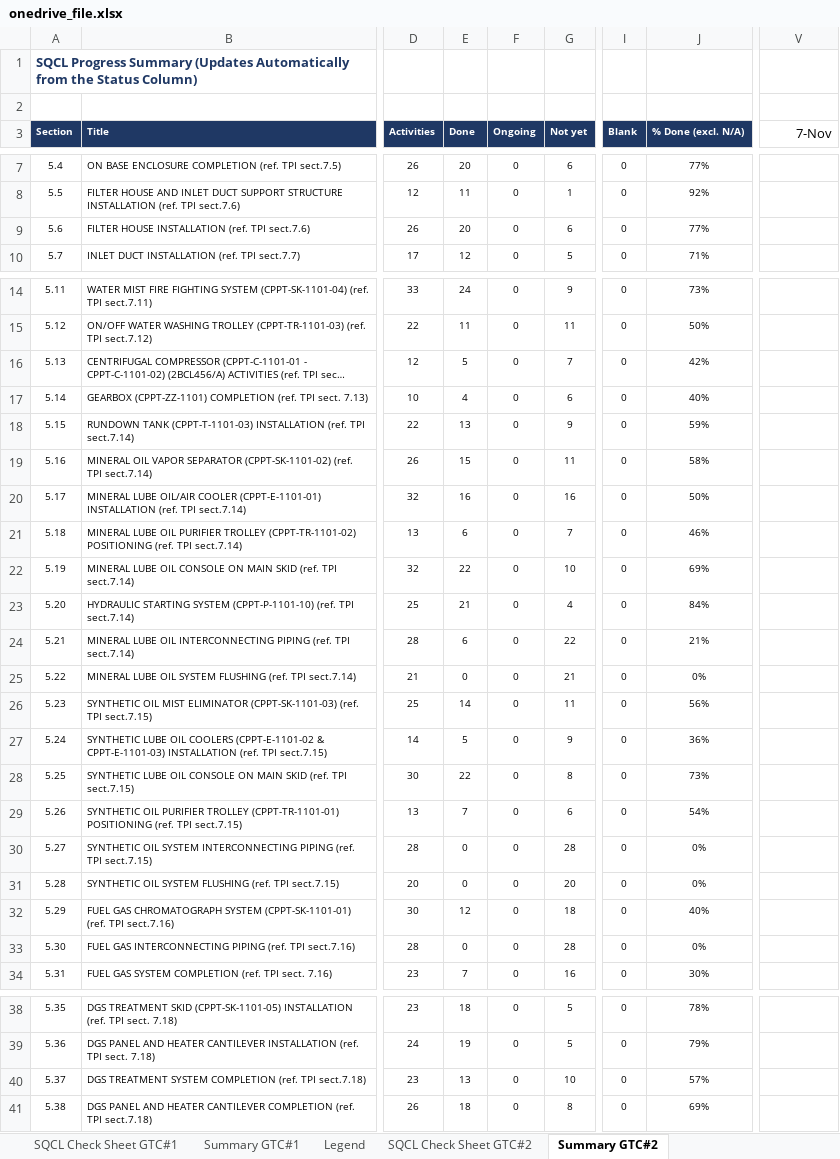
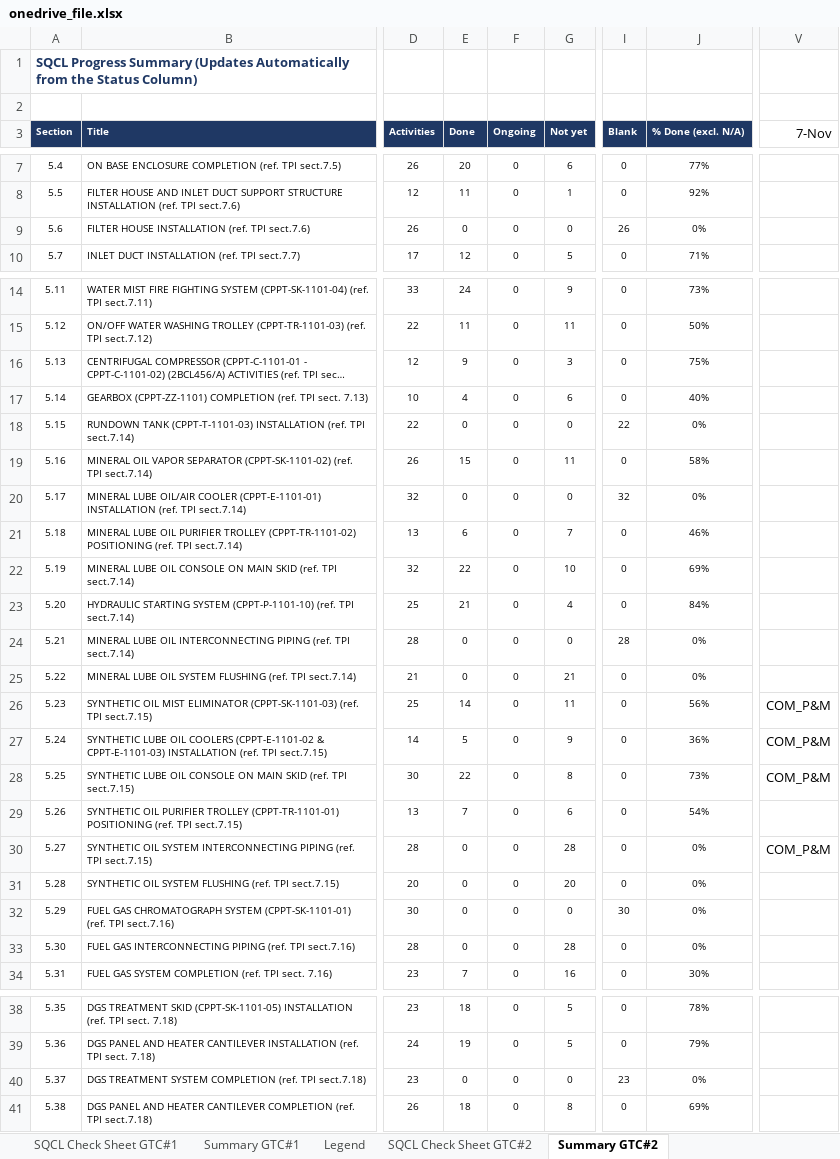
Before and after one commit to vubadien1983-droid/sqcl-dashboard, an Excel workbook: onedrive_file.xlsx, sheet Summary GTC#2, drawn as a sheet; only a part is shown, gaps mark what is left out; long unchanged cells end in …; values as stored, in another font and other column widths than the file's, no borders; the diff covers the shown part only; the diff names each change by its address in the sheet, - before the commit and + after, or states it on an @@ line.

```diff
--- a/onedrive_file.xlsx (sheet Summary GTC#2)
+++ b/onedrive_file.xlsx (sheet Summary GTC#2)
-E9 (Done): 20
+E9 (Done): 0
-G9 (Not yet): 6
+G9 (Not yet): 0
-I9 (Blank): 0
+I9 (Blank): 26
-J9 (% Done (excl. N/A)): 77%
+J9 (% Done (excl. N/A)): 0%
-E16 (Done): 5
+E16 (Done): 9
-G16 (Not yet): 7
+G16 (Not yet): 3
-J16 (% Done (excl. N/A)): 42%
+J16 (% Done (excl. N/A)): 75%
-E18 (Done): 13
+E18 (Done): 0
-G18 (Not yet): 9
+G18 (Not yet): 0
-I18 (Blank): 0
+I18 (Blank): 22
-J18 (% Done (excl. N/A)): 59%
+J18 (% Done (excl. N/A)): 0%
-E20 (Done): 16
+E20 (Done): 0
-G20 (Not yet): 16
+G20 (Not yet): 0
-I20 (Blank): 0
+I20 (Blank): 32
-J20 (% Done (excl. N/A)): 50%
+J20 (% Done (excl. N/A)): 0%
-E24 (Done): 6
+E24 (Done): 0
-G24 (Not yet): 22
+G24 (Not yet): 0
-I24 (Blank): 0
+I24 (Blank): 28
-J24 (% Done (excl. N/A)): 21%
+J24 (% Done (excl. N/A)): 0%
-V26:V28 (7-Nov): (empty)
+V26:V28 (7-Nov): COM_P&M
-V30 (7-Nov): (empty)
+V30 (7-Nov): COM_P&M
-E32 (Done): 12
+E32 (Done): 0
-G32 (Not yet): 18
+G32 (Not yet): 0
-I32 (Blank): 0
+I32 (Blank): 30
-J32 (% Done (excl. N/A)): 40%
+J32 (% Done (excl. N/A)): 0%
-E40 (Done): 13
+E40 (Done): 0
-G40 (Not yet): 10
+G40 (Not yet): 0
-I40 (Blank): 0
+I40 (Blank): 23
-J40 (% Done (excl. N/A)): 57%
+J40 (% Done (excl. N/A)): 0%
```
Also changed, not shown: 11 edited cells elsewhere in this sheet, sheet SQCL Check Sheet GTC#2, sheet Summary GTC#1, hidden cells, 4 other files.
